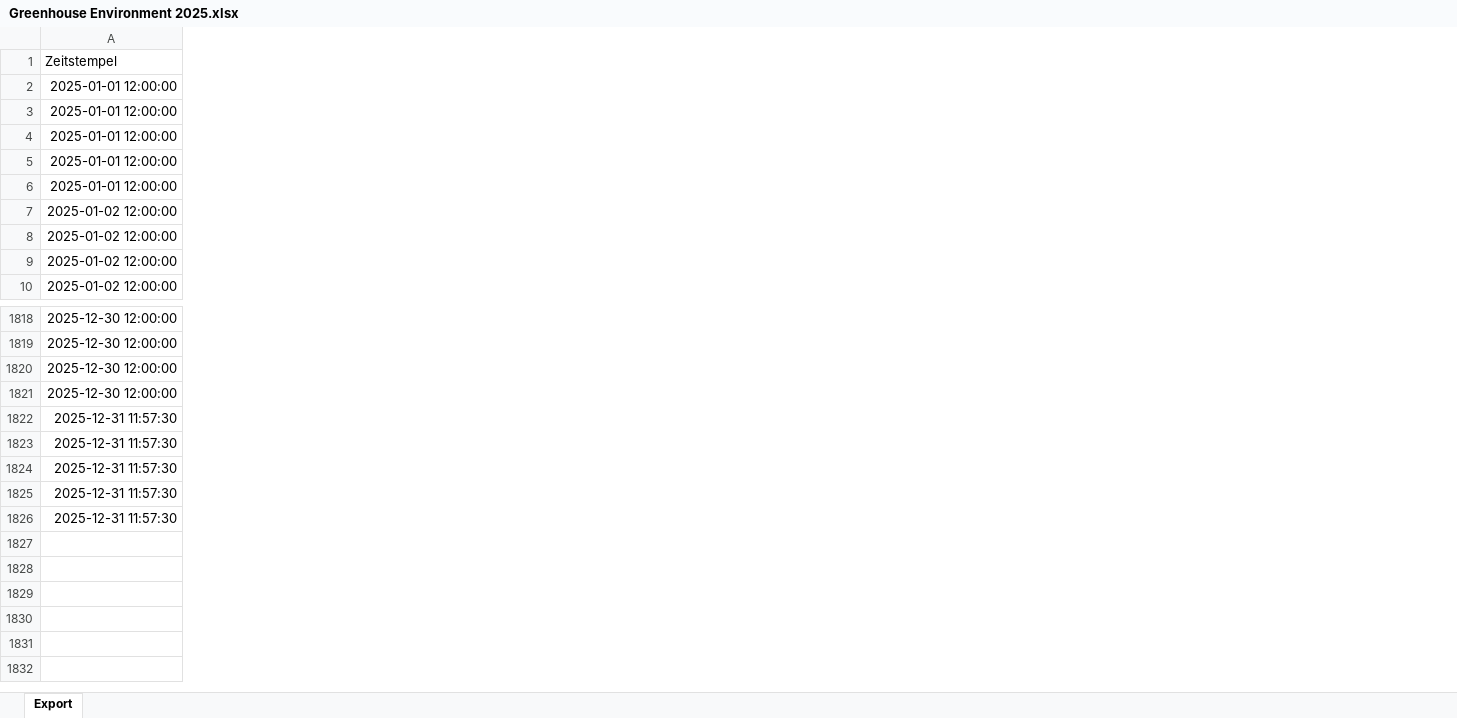
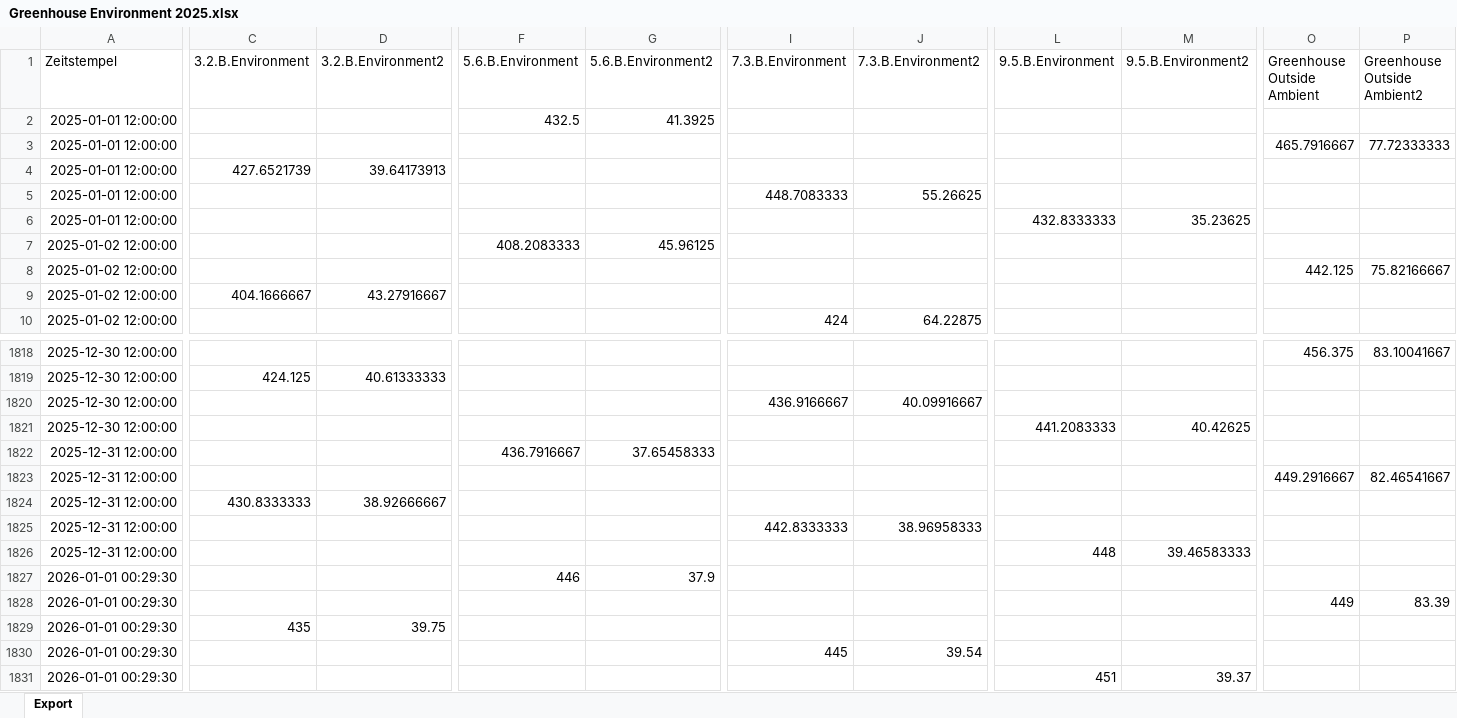
Before and after one commit to dirkpaessler/carbdown_greenhouse_2023_2024, an Excel workbook: environmental_ambient_data/Greenhouse Environment 2025.xlsx, sheet Export, drawn as a sheet; only a part is shown, gaps mark what is left out; values as stored, in another font and other column widths than the file's, no borders; removed rows and columns are numbered as before the commit, all else as after; rows hold the shown columns only; the diff covers the shown part only; the diff names each change by its address in the sheet, - before the commit and + after, or states it on an @@ line.

```diff
--- a/environmental_ambient_data/Greenhouse Environment 2025.xlsx (sheet Export)
+++ b/environmental_ambient_data/Greenhouse Environment 2025.xlsx (sheet Export)
+column C (3.2.B.Environment), rows 4-9: 427.6521739 |  |  |  |  | 404.1666667; rows 1819-1824: 424.125 |  |  |  |  | 430.8333333
+column D (3.2.B.Environment2), rows 4-9: 39.64173913 |  |  |  |  | 43.27916667; rows 1819-1824: 40.61333333 |  |  |  |  | 38.92666667
+column F (5.6.B.Environment), rows 2-7: 432.5 |  |  |  |  | 408.2083333; row 1822: 436.7916667
+column G (5.6.B.Environment2), rows 2-7: 41.3925 |  |  |  |  | 45.96125; row 1822: 37.65458333
+column I (7.3.B.Environment), rows 5-10: 448.7083333 |  |  |  |  | 424; row 1820: 436.9166667
+column J (7.3.B.Environment2), rows 5-10: 55.26625 |  |  |  |  | 64.22875; row 1820: 40.09916667
+column L (9.5.B.Environment), row 6: 432.8333333; row 1821: 441.2083333; row 1826: 448
+column M (9.5.B.Environment2), row 6: 35.23625; row 1821: 40.42625; row 1826: 39.46583333
+column O (Greenhouse Outside Ambient), rows 3-8: 465.7916667 |  |  |  |  | 442.125; rows 1818-1823: 456.375 |  |  |  |  | 449.2916667
+column P (Greenhouse Outside Ambient2), rows 3-8: 77.72333333 |  |  |  |  | 75.82166667; rows 1818-1823: 83.10041667 |  |  |  |  | 82.46541667
-A1822:A1824 (Zeitstempel): 2025-12-31 11:57:30
+A1822:A1824 (Zeitstempel): 2025-12-31 12:00:00
-row 1825: 2025-12-31 11:57:30
+row 1825: 2025-12-31 12:00:00 |  |  |  |  | 442.8333333 | 38.96958333
-A1826 (Zeitstempel): 2025-12-31 11:57:30
+A1826 (Zeitstempel): 2025-12-31 12:00:00
+row 1827: 2026-01-01 00:29:30 |  |  | 446 | 37.9
+row 1828: 2026-01-01 00:29:30 |  |  |  |  |  |  |  |  | 449 | 83.39
+row 1829: 2026-01-01 00:29:30 | 435 | 39.75
+row 1830: 2026-01-01 00:29:30 |  |  |  |  | 445 | 39.54
+row 1831: 2026-01-01 00:29:30 |  |  |  |  |  |  | 451 | 39.37
```
Also changed, not shown: 5 edited cells elsewhere in this sheet, environmental_ambient_data/Greenhouse Environment 2026.xlsx.
